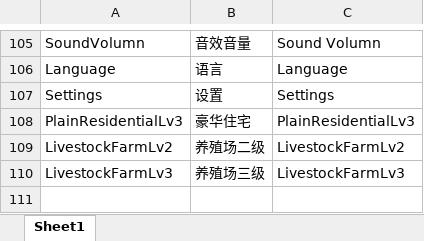
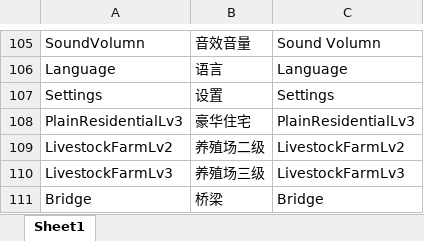
Before and after one commit to FMJ9922/BiShe, an Excel workbook: Assets/Resources/Data/RawData/Localization.xlsx, sheet Sheet1, drawn as a sheet; only a part is shown, gaps mark what is left out; values as stored, in another font and other column widths than the file's, no borders; the diff names each change by its address in the sheet, - before the commit and + after, or states it on an @@ line.

```diff
--- a/Assets/Resources/Data/RawData/Localization.xlsx (sheet Sheet1)
+++ b/Assets/Resources/Data/RawData/Localization.xlsx (sheet Sheet1)
+row 111: Bridge | 桥梁 | Bridge
```
Also changed, not shown: Assets/Resources/Data/RawData/Buildings.xlsx, 33 other files.
